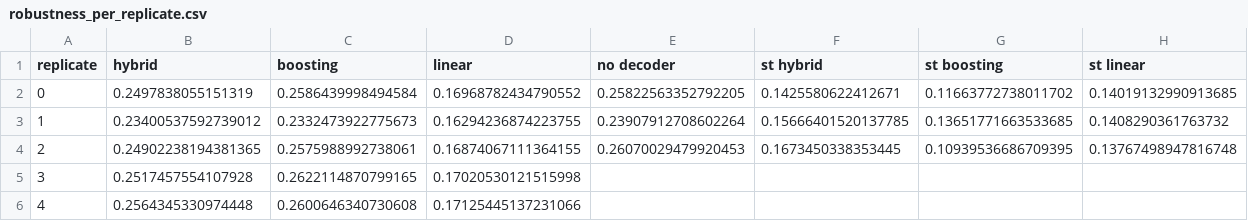
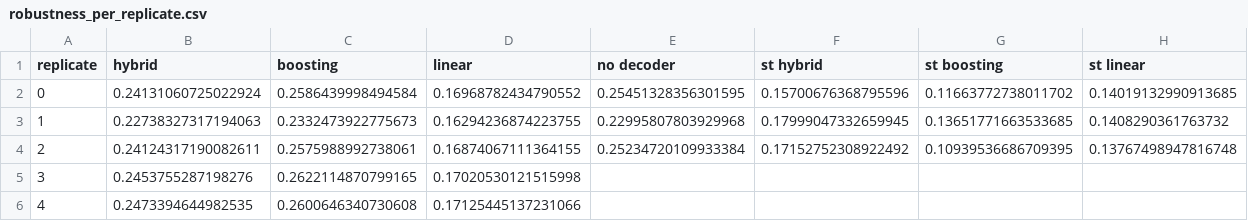
Before and after one commit to rakibhhridoy/soc-sequence-test, a CSV file: results/tables/robustness_per_replicate.csv, drawn as a sheet.

```diff
--- a/results/tables/robustness_per_replicate.csv
+++ b/results/tables/robustness_per_replicate.csv
@@ -1,6 +1,6 @@
 replicate,hybrid,boosting,linear,no decoder,st hybrid,st boosting,st linear
-0,0.2497838055151319,0.2586439998494584,0.16968782434790552,0.25822563352792205,0.1425580622412671,0.11663772738011702,0.14019132990913685
-1,0.23400537592739012,0.2332473922775673,0.16294236874223755,0.23907912708602264,0.15666401520137785,0.13651771663533685,0.1408290361763732
-2,0.24902238194381365,0.2575988992738061,0.16874067111364155,0.26070029479920453,0.1673450338353445,0.10939536686709395,0.13767498947816748
-3,0.2517457554107928,0.2622114870799165,0.17020530121515998,,,,
-4,0.2564345330974448,0.2600646340730608,0.17125445137231066,,,,
+0,0.24131060725022924,0.2586439998494584,0.16968782434790552,0.25451328356301595,0.15700676368795596,0.11663772738011702,0.14019132990913685
+1,0.22738327317194063,0.2332473922775673,0.16294236874223755,0.22995807803929968,0.17999047332659945,0.13651771663533685,0.1408290361763732
+2,0.24124317190082611,0.2575988992738061,0.16874067111364155,0.25234720109933384,0.17152752308922492,0.10939536686709395,0.13767498947816748
+3,0.2453755287198276,0.2622114870799165,0.17020530121515998,,,,
+4,0.2473394644982535,0.2600646340730608,0.17125445137231066,,,,
```
Also changed, not shown: results/tables/ablations_mineral.csv, results/tables/ablations_organic.csv, 49 other files.
